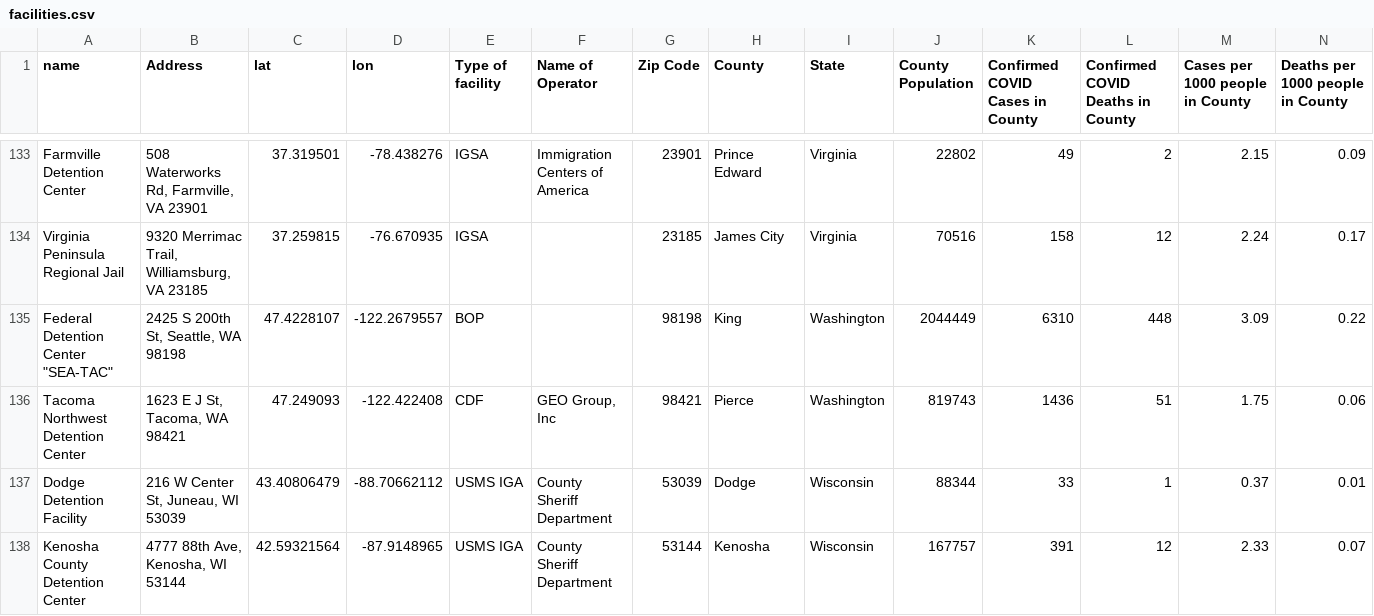
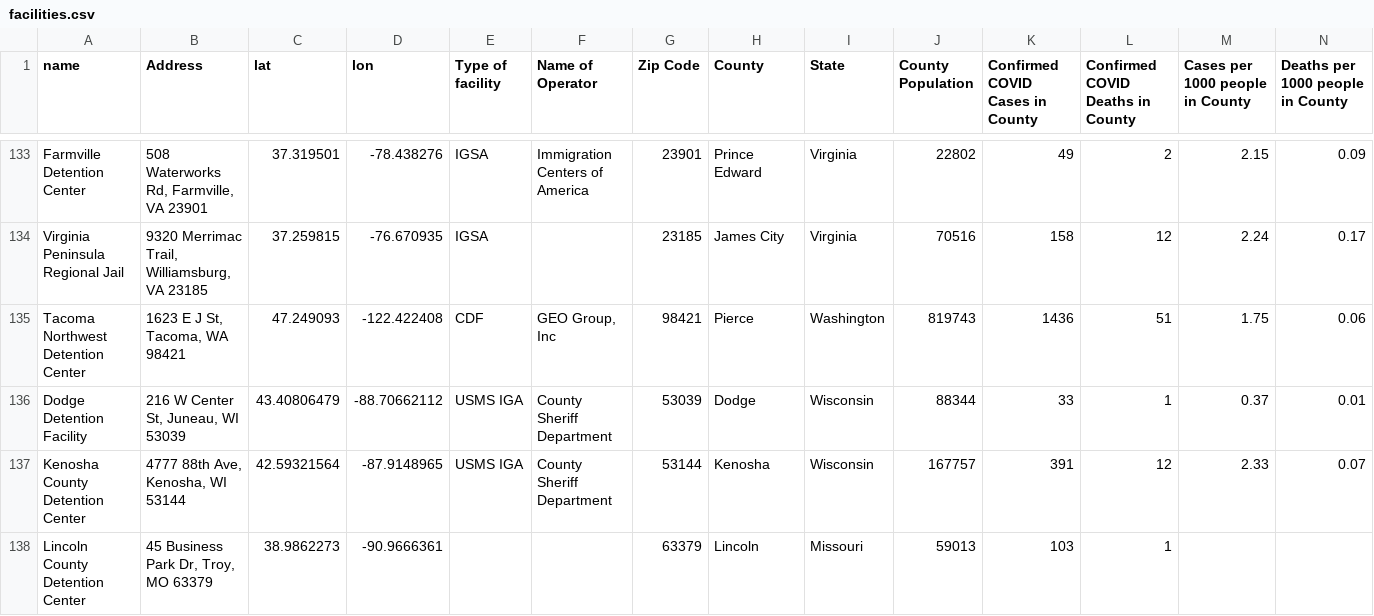
Before and after one commit to jakobtroidl/DetainedInDanger, a CSV file: data/facilities.csv, drawn as a sheet; only a part is shown, gaps mark what is left out; the shorter side is filled out with more unchanged rows; rows hold the shown columns only; the diff names each change by its address in the sheet, - before the commit and + after, or states it on an @@ line.

```diff
--- a/data/facilities.csv
+++ b/data/facilities.csv
-row 135: Federal Detention Center "SEA-TAC" | 2425 S 200th St, Seattle, WA 98198 | 47.4228107 | -122.2679557 | BOP |  | 98198 | King | Washington | 2044449 | 6310 | 448 | 3.09 | 0.22
```
Also changed, not shown: data/dailydetentioncases.csv, 1 other file.
